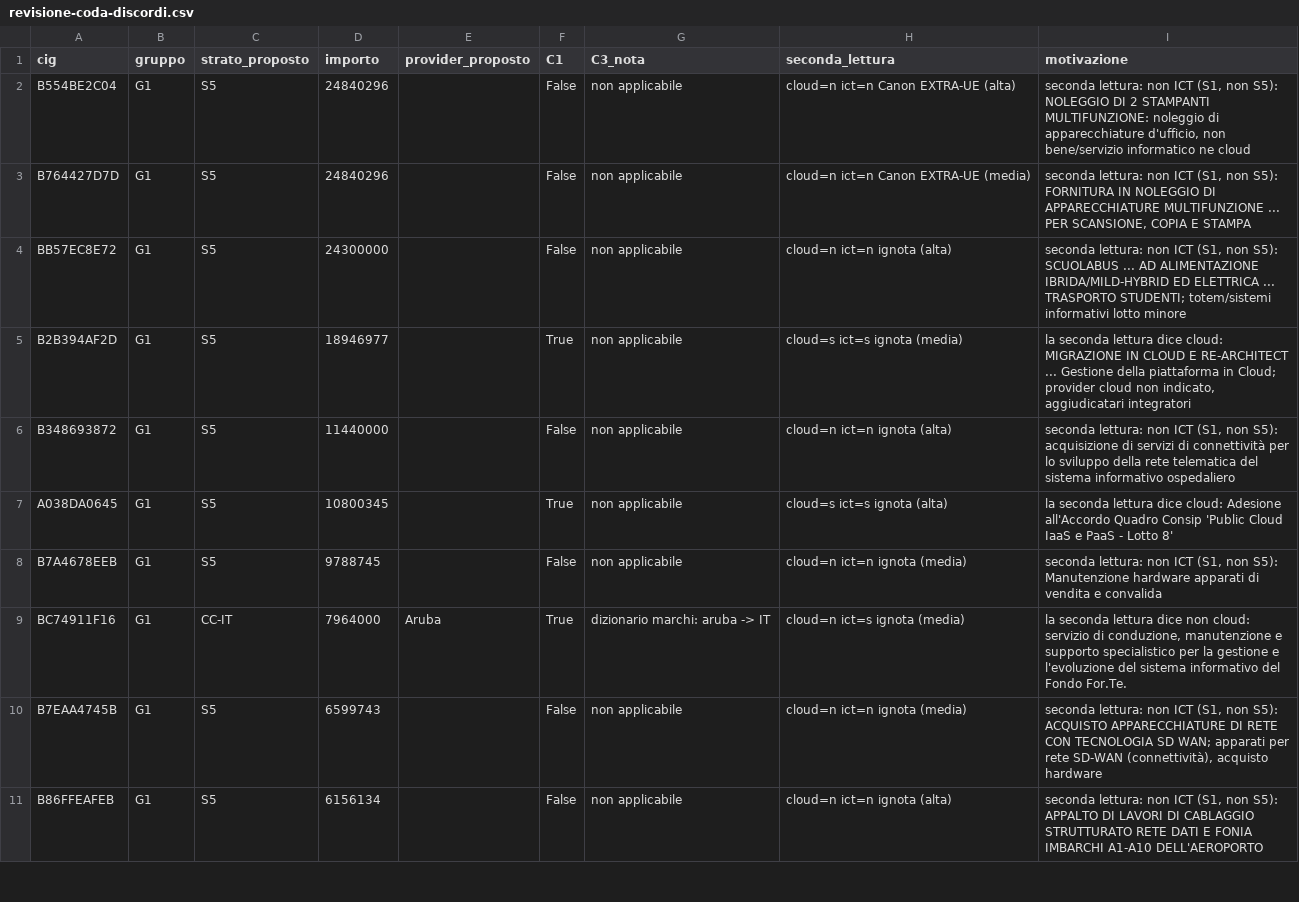
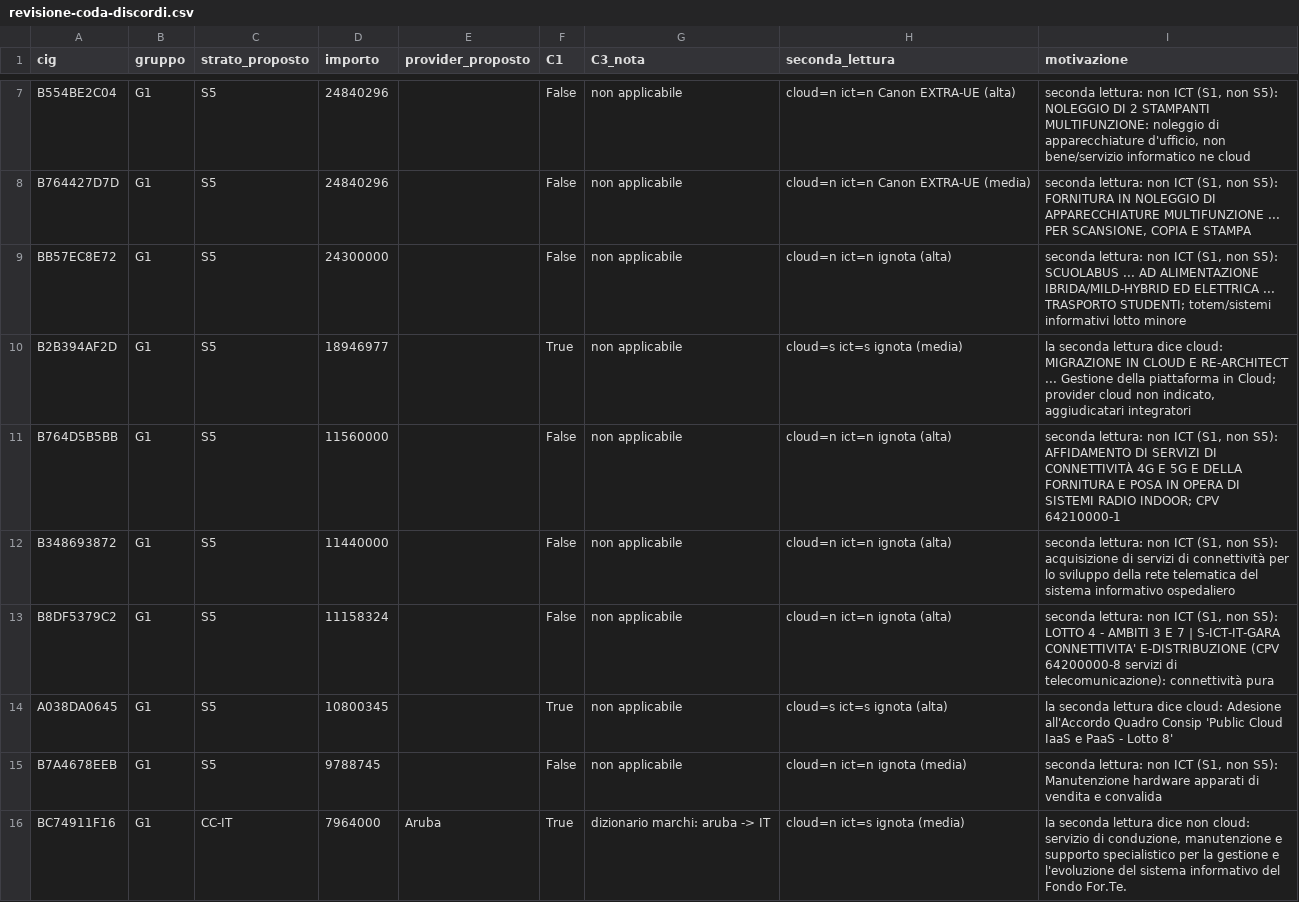
Before and after one commit to mxmap-it/analisi-spesa-ict, a CSV file: esiti/2026-11-18/imbuto/revisione-coda-discordi.csv, drawn as a sheet; only a part is shown, gaps mark what is left out; the shorter side is filled out with more unchanged rows; the diff covers the shown part only.

```diff
--- a/esiti/2026-11-18/imbuto/revisione-coda-discordi.csv
+++ b/esiti/2026-11-18/imbuto/revisione-coda-discordi.csv
@@ -5,3 +10,5 @@ BB57EC8E72,G1,S5,24300000,,False,non applicabile,cloud=n ict=n  ignota (alta),"s
 B2B394AF2D,G1,S5,18946977,,True,non applicabile,cloud=s ict=s  ignota (media),"la seconda lettura dice cloud: MIGRAZIONE IN CLOUD E RE-ARCHITECT ... Gestione della piattaforma in Cloud; provider cloud non indicato, aggiudicatari integratori"
+B764D5B5BB,G1,S5,11560000,,False,non applicabile,cloud=n ict=n  ignota (alta),"seconda lettura: non ICT (S1, non S5): AFFIDAMENTO DI SERVIZI DI CONNETTIVITÀ 4G E 5G E DELLA FORNITURA E POSA IN OPERA DI SISTEMI RADIO INDOOR; CPV 64210000-1"
 B348693872,G1,S5,11440000,,False,non applicabile,cloud=n ict=n  ignota (alta),"seconda lettura: non ICT (S1, non S5): acquisizione di servizi di connettività per lo sviluppo della rete telematica del sistema informativo ospedaliero"
+B8DF5379C2,G1,S5,11158324,,False,non applicabile,cloud=n ict=n  ignota (alta),"seconda lettura: non ICT (S1, non S5): LOTTO 4 - AMBITI 3 E 7 | S-ICT-IT-GARA CONNETTIVITA' E-DISTRIBUZIONE (CPV 64200000-8 servizi di telecomunicazione): connettività pura"
 A038DA0645,G1,S5,10800345,,True,non applicabile,cloud=s ict=s  ignota (alta),la seconda lettura dice cloud: Adesione all'Accordo Quadro Consip 'Public Cloud IaaS e PaaS - Lotto 8'
```
Also changed, not shown: 5 added rows elsewhere in this file, 10 other files.
